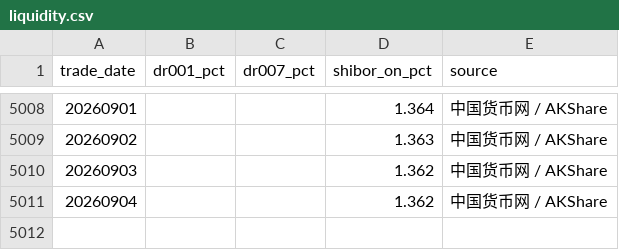
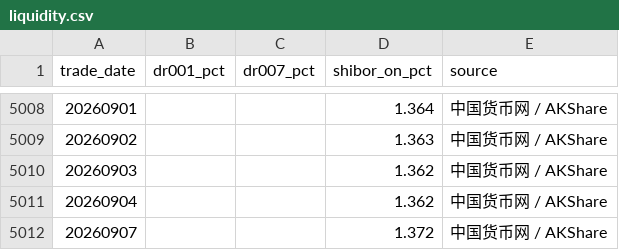
Before and after one commit to littlepeachh/macroscope-dashboard-v9, a CSV file: data/liquidity.csv, drawn as a sheet; only a part is shown, gaps mark what is left out.

```diff
--- a/data/liquidity.csv
+++ b/data/liquidity.csv
@@ -5011 +5011,2 @@
 20260904,,,1.362,中国货币网 / AKShare
+20260907,,,1.372,中国货币网 / AKShare
```
Also changed, not shown: data/macro.csv, 3 other files.
